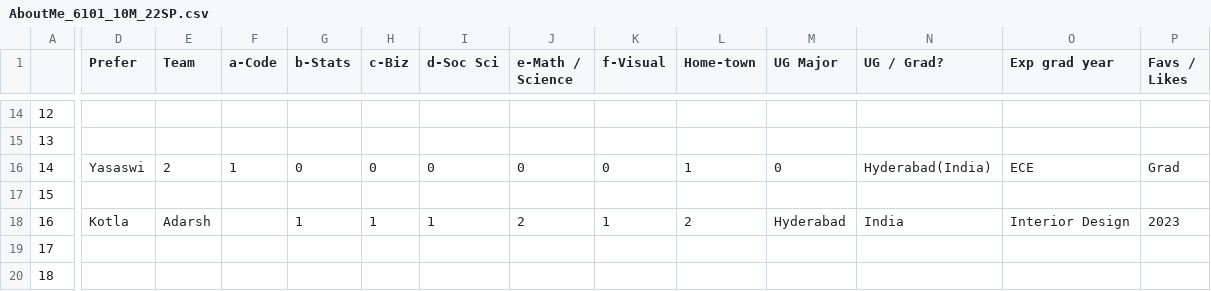
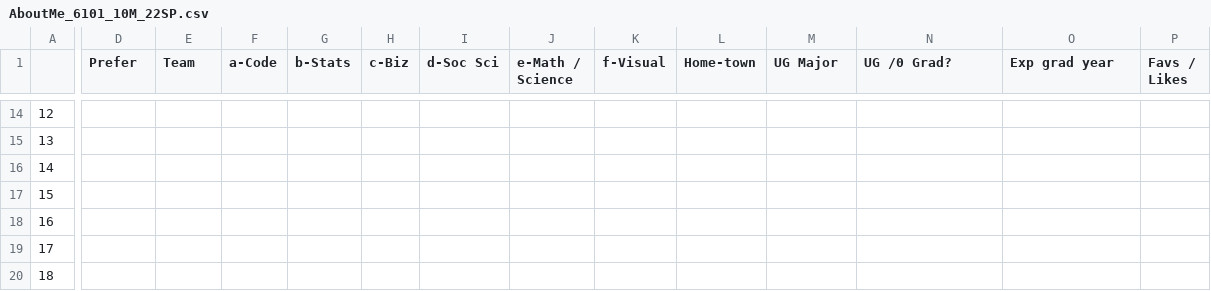
Before and after one commit to rajkumarcm/Data-Science, a CSV file: Mod1/Week01_Intro/AboutMe_6101_10M_22SP.csv, drawn as a sheet; only a part is shown, gaps mark what is left out; the diff covers the shown part only; the diff names each change by its address in the sheet, - before the commit and + after, or states it on an @@ line.

```diff
--- a/Mod1/Week01_Intro/AboutMe_6101_10M_22SP.csv
+++ b/Mod1/Week01_Intro/AboutMe_6101_10M_22SP.csv
-N1: UG / Grad?
+N1: UG /0 Grad?
-D16 (Prefer): Yasaswi
+D16 (Prefer): (empty)
-E16 (Team): 2
+E16 (Team): (empty)
-F16 (a-Code): 1
+F16 (a-Code): (empty)
-G16 (b-Stats): 0
+G16 (b-Stats): (empty)
-H16 (c-Biz): 0
+H16 (c-Biz): (empty)
-I16 (d-Soc Sci): 0
+I16 (d-Soc Sci): (empty)
-J16 (e-Math / Science): 0
+J16 (e-Math / Science): (empty)
-K16 (f-Visual): 0
+K16 (f-Visual): (empty)
-L16 (Home-town): 1
+L16 (Home-town): (empty)
-M16 (UG Major): 0
+M16 (UG Major): (empty)
-N16 (UG /0 Grad?): Hyderabad(India)
+N16 (UG /0 Grad?): (empty)
-O16 (Exp grad year): ECE
+O16 (Exp grad year): (empty)
-P16 (Favs / Likes): Grad
+P16 (Favs / Likes): (empty)
-D18 (Prefer): Kotla
+D18 (Prefer): (empty)
-E18 (Team): Adarsh
+E18 (Team): (empty)
-G18 (b-Stats): 1
+G18 (b-Stats): (empty)
-H18 (c-Biz): 1
+H18 (c-Biz): (empty)
-I18 (d-Soc Sci): 1
+I18 (d-Soc Sci): (empty)
-J18 (e-Math / Science): 2
+J18 (e-Math / Science): (empty)
-K18 (f-Visual): 1
+K18 (f-Visual): (empty)
-L18 (Home-town): 2
+L18 (Home-town): (empty)
-M18 (UG Major): Hyderabad
+M18 (UG Major): (empty)
-N18 (UG /0 Grad?): India
+N18 (UG /0 Grad?): (empty)
-O18 (Exp grad year): Interior Design
+O18 (Exp grad year): (empty)
-P18 (Favs / Likes): 2023
+P18 (Favs / Likes): (empty)
```
Also changed, not shown: 117 edited cells elsewhere in this file.
